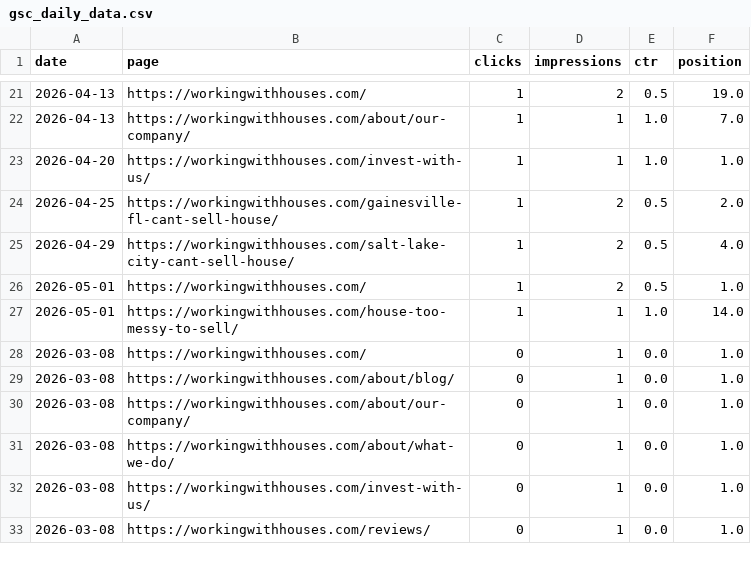
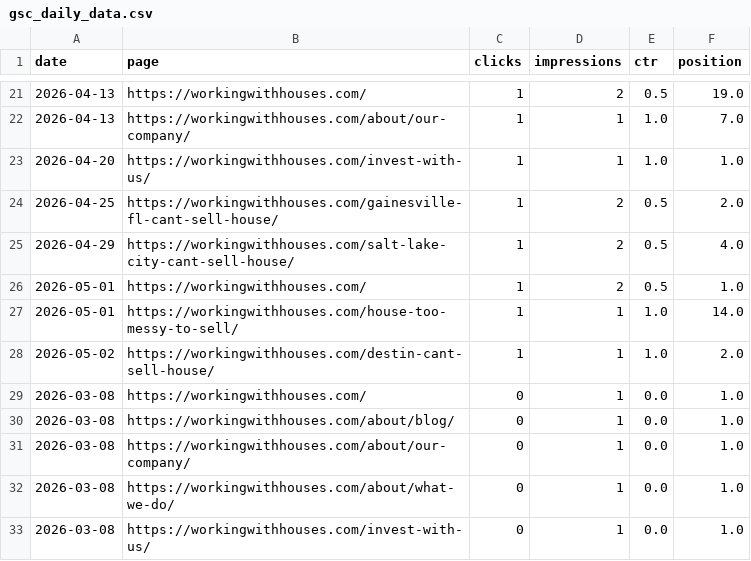
Before and after one commit to figlesias7/GSC-Tracker, a CSV file: data/gsc_daily_data.csv, drawn as a sheet; only a part is shown, gaps mark what is left out; the shorter side is filled out with more unchanged rows; the diff covers the shown part only.

```diff
--- a/data/gsc_daily_data.csv
+++ b/data/gsc_daily_data.csv
@@ -27,2 +27,3 @@ date,page,clicks,impressions,ctr,position
 2026-05-01,https://workingwithhouses.com/house-too-messy-to-sell/,1,1,1.0,14.0
+2026-05-02,https://workingwithhouses.com/destin-cant-sell-house/,1,1,1.0,2.0
 2026-03-08,https://workingwithhouses.com/,0,1,0.0,1.0
```
Also changed, not shown: 32 added rows elsewhere in this file, 1 other file.
